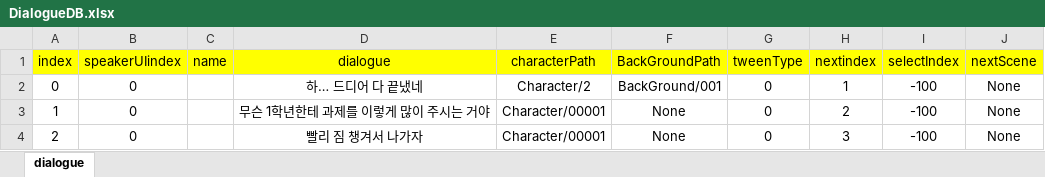
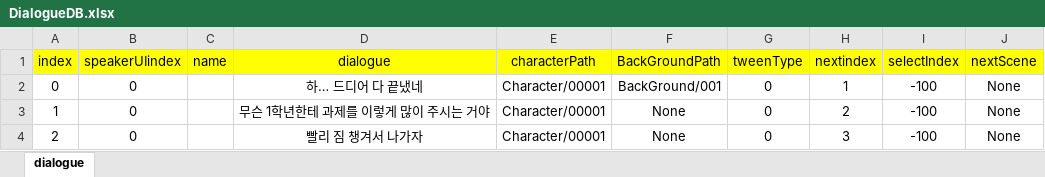
Before and after one commit to ahyun04/hihiproject, an Excel workbook: HeeHeeMotGa/Assets/Resources/ExcelDB/DialogueDB.xlsx, sheet dialogue, drawn as a sheet; only a part is shown; values as stored, in another font and other column widths than the file's, no borders; the diff covers the shown part only; the diff names each change by its address in the sheet, - before the commit and + after, or states it on an @@ line.

```diff
--- a/HeeHeeMotGa/Assets/Resources/ExcelDB/DialogueDB.xlsx (sheet dialogue)
+++ b/HeeHeeMotGa/Assets/Resources/ExcelDB/DialogueDB.xlsx (sheet dialogue)
-E2 (characterPath): Character/2
+E2 (characterPath): Character/00001
```
Also changed, not shown: 21 added rows, 9 removed rows, 12 edited cells and row numbers in column A elsewhere in this sheet, 28 other files.
